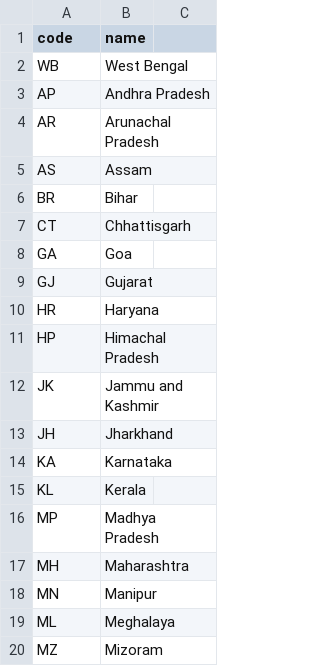
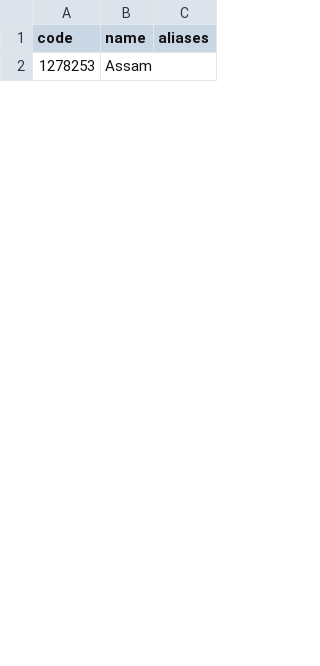
Before and after one commit to sudopotito/geo_extension, a CSV file: geo_extension/setup/data/countries/in/level1.csv, drawn as a sheet; only a part is shown; the diff covers the shown part only.

```diff
--- a/geo_extension/setup/data/countries/in/level1.csv
+++ b/geo_extension/setup/data/countries/in/level1.csv
@@ -1,20 +1,2 @@
-code,name
-WB,West Bengal
-AP,Andhra Pradesh
-AR,Arunachal Pradesh
-AS,Assam
-BR,Bihar
-CT,Chhattisgarh
-GA,Goa
-GJ,Gujarat
-HR,Haryana
-HP,Himachal Pradesh
-JK,Jammu and Kashmir
-JH,Jharkhand
-KA,Karnataka
-KL,Kerala
-MP,Madhya Pradesh
-MH,Maharashtra
-MN,Manipur
-ML,Meghalaya
-MZ,Mizoram
+code,name,aliases
+1278253,Assam,
```
Also changed, not shown: 35 added rows and 18 removed rows elsewhere in this file, geo_extension/setup/data/countries/de/level1.csv, geo_extension/setup/data/countries/gb/level1.csv, 56 other files.
